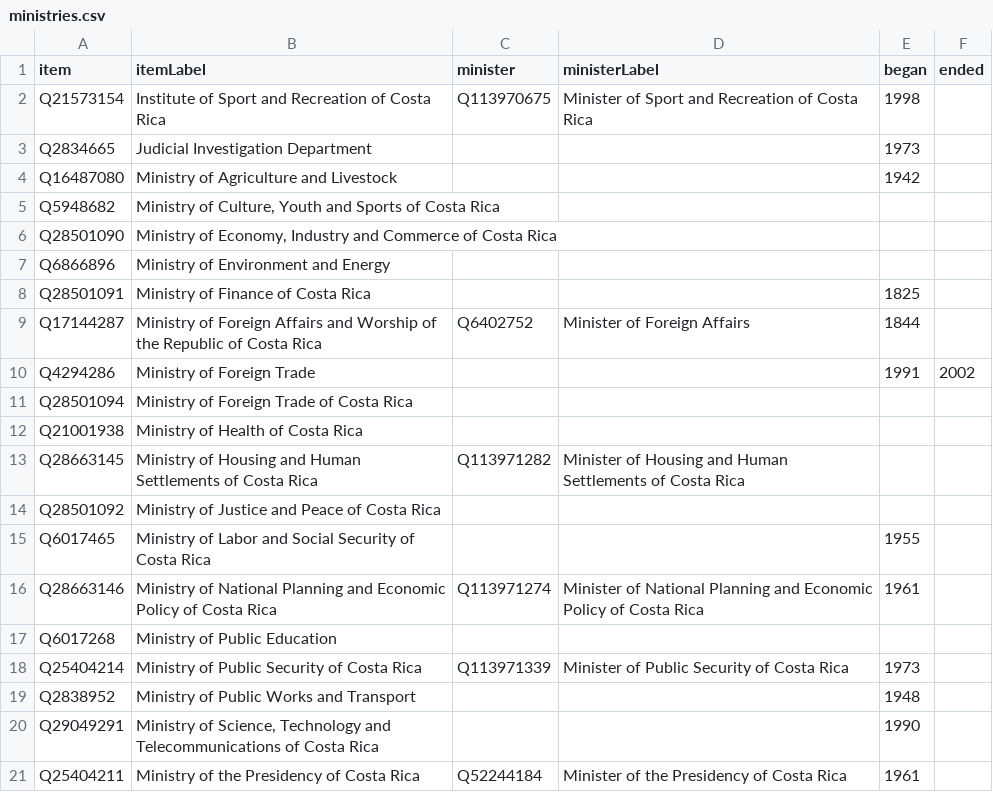
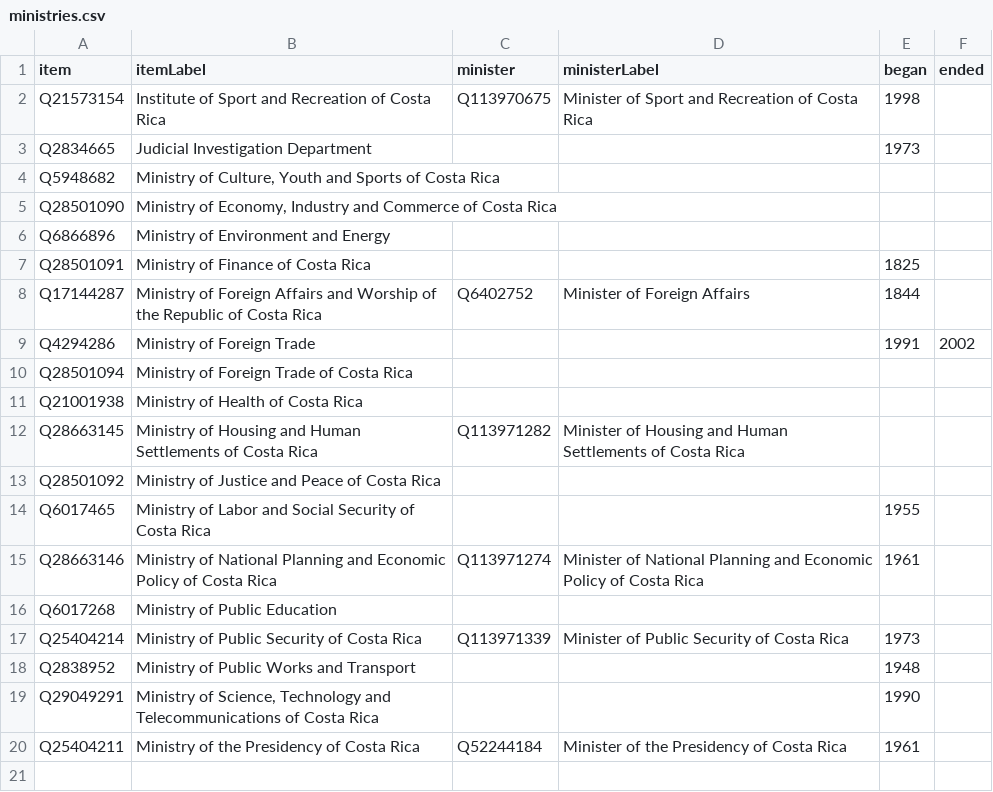
Before and after one commit to every-politician-scrapers/costa-rica, a CSV file: wikidata/results/ministries.csv, drawn as a sheet.

Commit message:
Run SPARQL queries

```diff
--- a/wikidata/results/ministries.csv
+++ b/wikidata/results/ministries.csv
@@ -3,3 +3,2 @@ Q21573154,Institute of Sport and Recreation of Costa Rica,Q113970675,Minister of
 Q2834665,Judicial Investigation Department,,,1973,
-Q16487080,Ministry of Agriculture and Livestock,,,1942,
 Q5948682,"Ministry of Culture, Youth and Sports of Costa Rica",,,,
```
